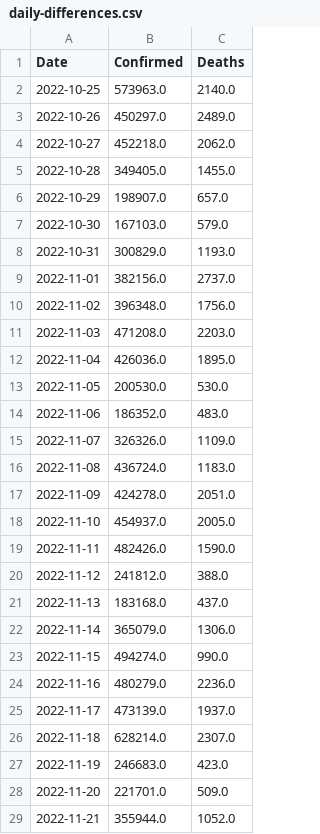
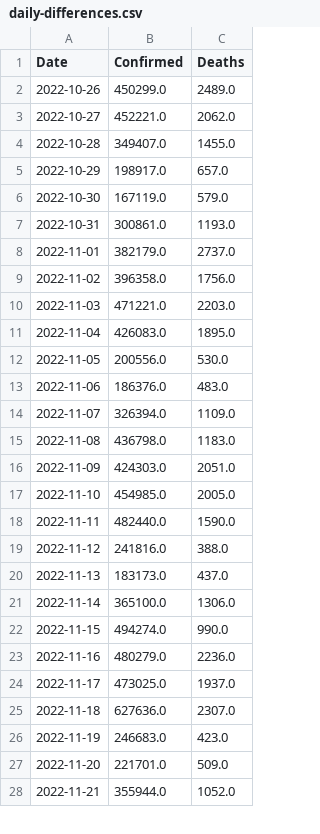
Before and after one commit to Tim-Abwao/covid19-global-dashboard, a CSV file: covid-19-data/daily-differences.csv, drawn as a sheet; only a part is shown; the diff covers the shown part only.

```diff
--- a/covid-19-data/daily-differences.csv
+++ b/covid-19-data/daily-differences.csv
@@ -1,27 +1,26 @@
 Date,Confirmed,Deaths
-2022-10-25,573963.0,2140.0
-2022-10-26,450297.0,2489.0
-2022-10-27,452218.0,2062.0
-2022-10-28,349405.0,1455.0
-2022-10-29,198907.0,657.0
-2022-10-30,167103.0,579.0
-2022-10-31,300829.0,1193.0
-2022-11-01,382156.0,2737.0
-2022-11-02,396348.0,1756.0
-2022-11-03,471208.0,2203.0
-2022-11-04,426036.0,1895.0
-2022-11-05,200530.0,530.0
-2022-11-06,186352.0,483.0
-2022-11-07,326326.0,1109.0
-2022-11-08,436724.0,1183.0
-2022-11-09,424278.0,2051.0
-2022-11-10,454937.0,2005.0
-2022-11-11,482426.0,1590.0
-2022-11-12,241812.0,388.0
-2022-11-13,183168.0,437.0
-2022-11-14,365079.0,1306.0
+2022-10-26,450299.0,2489.0
+2022-10-27,452221.0,2062.0
+2022-10-28,349407.0,1455.0
+2022-10-29,198917.0,657.0
+2022-10-30,167119.0,579.0
+2022-10-31,300861.0,1193.0
+2022-11-01,382179.0,2737.0
+2022-11-02,396358.0,1756.0
+2022-11-03,471221.0,2203.0
+2022-11-04,426083.0,1895.0
+2022-11-05,200556.0,530.0
+2022-11-06,186376.0,483.0
+2022-11-07,326394.0,1109.0
+2022-11-08,436798.0,1183.0
+2022-11-09,424303.0,2051.0
+2022-11-10,454985.0,2005.0
+2022-11-11,482440.0,1590.0
+2022-11-12,241816.0,388.0
+2022-11-13,183173.0,437.0
+2022-11-14,365100.0,1306.0
 2022-11-15,494274.0,990.0
 2022-11-16,480279.0,2236.0
-2022-11-17,473139.0,1937.0
-2022-11-18,628214.0,2307.0
+2022-11-17,473025.0,1937.0
+2022-11-18,627636.0,2307.0
 2022-11-19,246683.0,423.0
```
Also changed, not shown: 1 added row and 1 edited cell elsewhere in this file, covid-19-data/latest-data.csv, covid-19-data/time-series-data.csv.
